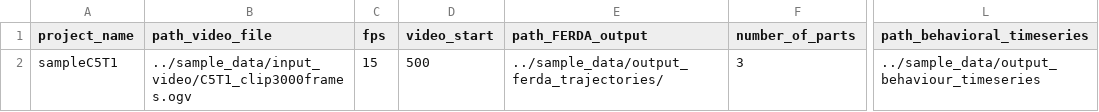
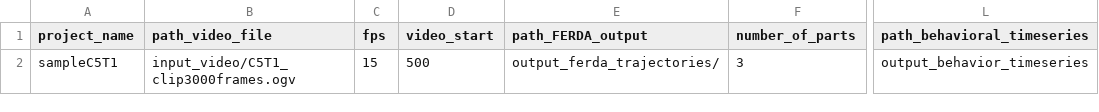
Before and after one commit to wildflowersbloom/colony-development, a CSV file: sample_data/config.csv (was behavioral_var_computation/config.csv), drawn as a sheet; only a part is shown, gaps mark what is left out; the diff names each change by its address in the sheet, - before the commit and + after, or states it on an @@ line.

Commit message:
config.csv moved to data directory

```diff
--- a/behavioral_var_computation/config.csv
+++ b/sample_data/config.csv
-B2 (path_video_file): ../sample_data/input_video/C5T1_clip3000frames.ogv
+B2 (path_video_file): input_video/C5T1_clip3000frames.ogv
-E2 (path_FERDA_output): ../sample_data/output_ferda_trajectories/
+E2 (path_FERDA_output): output_ferda_trajectories/
-L2 (path_behavioral_timeseries): ../sample_data/output_behaviour_timeseries
+L2 (path_behavioral_timeseries): output_behavior_timeseries
```
Also changed, not shown: 2 other files.
